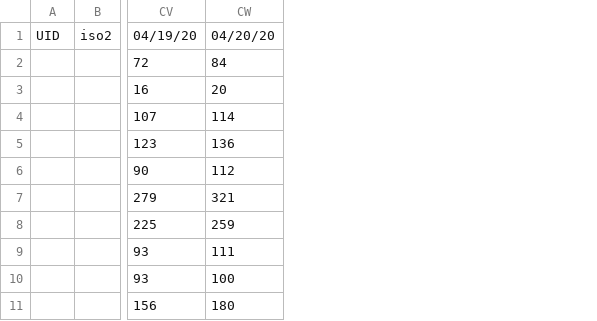
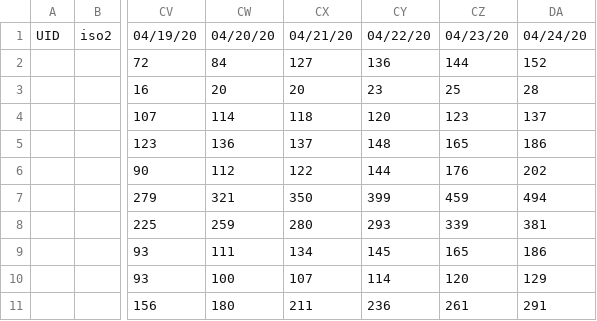
Before and after one commit to tyz910/sberbank-covid19, a CSV file: data/time_series/confirmed_ru.csv, drawn as a sheet; only a part is shown, gaps mark what is left out; the diff names each change by its address in the sheet, - before the commit and + after, or states it on an @@ line.

```diff
--- a/data/time_series/confirmed_ru.csv
+++ b/data/time_series/confirmed_ru.csv
+column CX, rows 1-11: 04/21/20 | 127 | 20 | 118 | 137 | 122 | 350 | 280 | 134 | 107 | 211
+column CY, rows 1-11: 04/22/20 | 136 | 23 | 120 | 148 | 144 | 399 | 293 | 145 | 114 | 236
+column CZ, rows 1-11: 04/23/20 | 144 | 25 | 123 | 165 | 176 | 459 | 339 | 165 | 120 | 261
+column DA, rows 1-11: 04/24/20 | 152 | 28 | 137 | 186 | 202 | 494 | 381 | 186 | 129 | 291
```
Also changed, not shown: data/mobility-yandex.csv, data/quarantine.csv, 14 other files.
